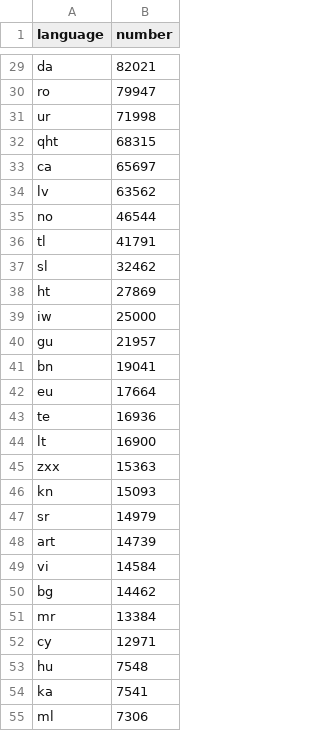
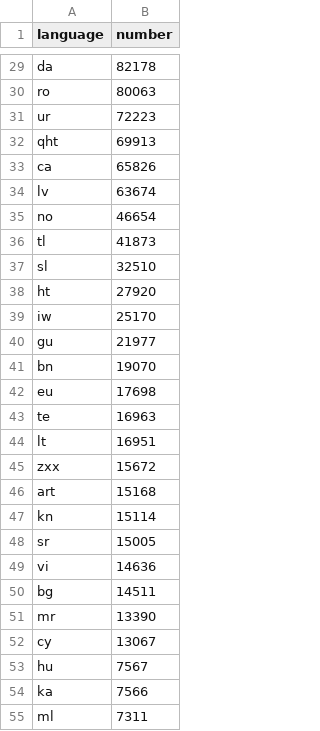
Before and after one commit to alexdrk14/RussiaUkraineWar, a CSV file: data/all_languages_data.csv, drawn as a sheet; only a part is shown, gaps mark what is left out; removed rows and columns are numbered as before the commit, all else as after; the diff covers the shown part only; the diff names each change by its address in the sheet, - before the commit and + after, or states it on an @@ line.

```diff
--- a/data/all_languages_data.csv
+++ b/data/all_languages_data.csv
-B29 (number): 82021
+B29 (number): 82178
-B30 (number): 79947
+B30 (number): 80063
-B31 (number): 71998
+B31 (number): 72223
-B32 (number): 68315
+B32 (number): 69913
-B33 (number): 65697
+B33 (number): 65826
-B34 (number): 63562
+B34 (number): 63674
-B35 (number): 46544
+B35 (number): 46654
-B36 (number): 41791
+B36 (number): 41873
-B37 (number): 32462
+B37 (number): 32510
-B38 (number): 27869
+B38 (number): 27920
-B39 (number): 25000
+B39 (number): 25170
-B40 (number): 21957
+B40 (number): 21977
-B41 (number): 19041
+B41 (number): 19070
-B42 (number): 17664
+B42 (number): 17698
-B43 (number): 16936
+B43 (number): 16963
-B44 (number): 16900
+B44 (number): 16951
-B45 (number): 15363
+B45 (number): 15672
+row 46: art | 15168
-B47 (number): 15093
+B47 (number): 15114
-B48 (number): 14979
+B48 (number): 15005
-row 48: art | 14739
-B49 (number): 14584
+B49 (number): 14636
-B50 (number): 14462
+B50 (number): 14511
-B51 (number): 13384
+B51 (number): 13390
-B52 (number): 12971
+B52 (number): 13067
-B53 (number): 7548
+B53 (number): 7567
-B54 (number): 7541
+B54 (number): 7566
-B55 (number): 7306
+B55 (number): 7311
```
Also changed, not shown: 37 edited cells elsewhere in this file, data/daily_hashtags.csv, data/daily_lang.csv, 3 other files.
